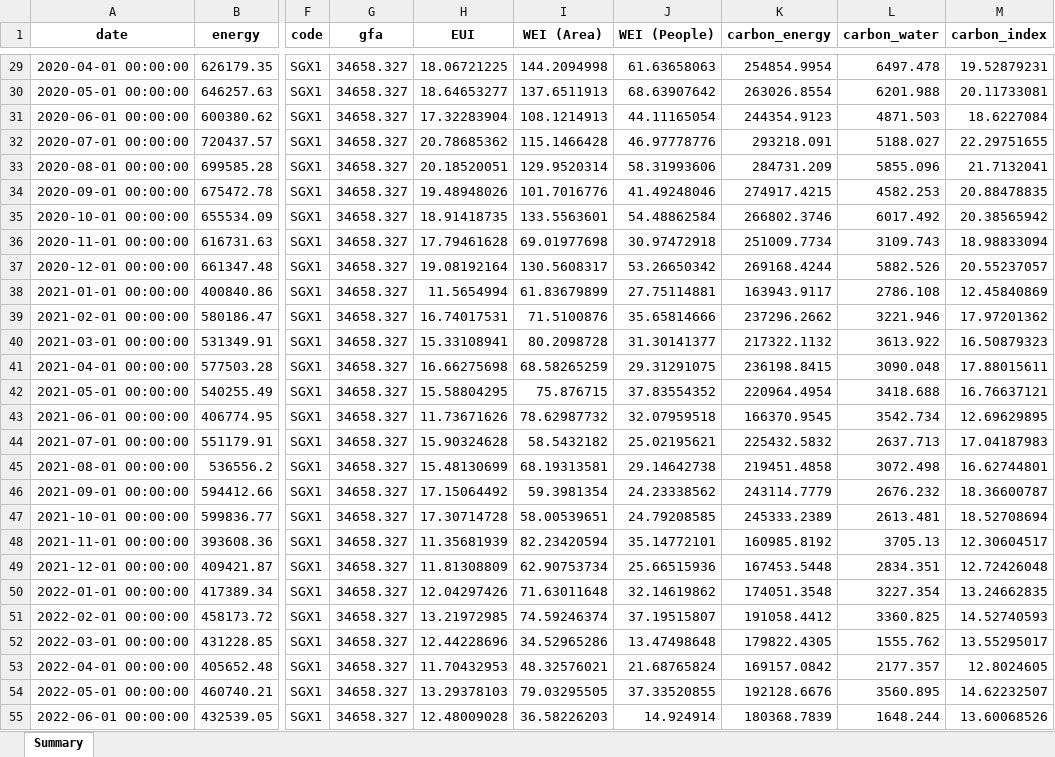
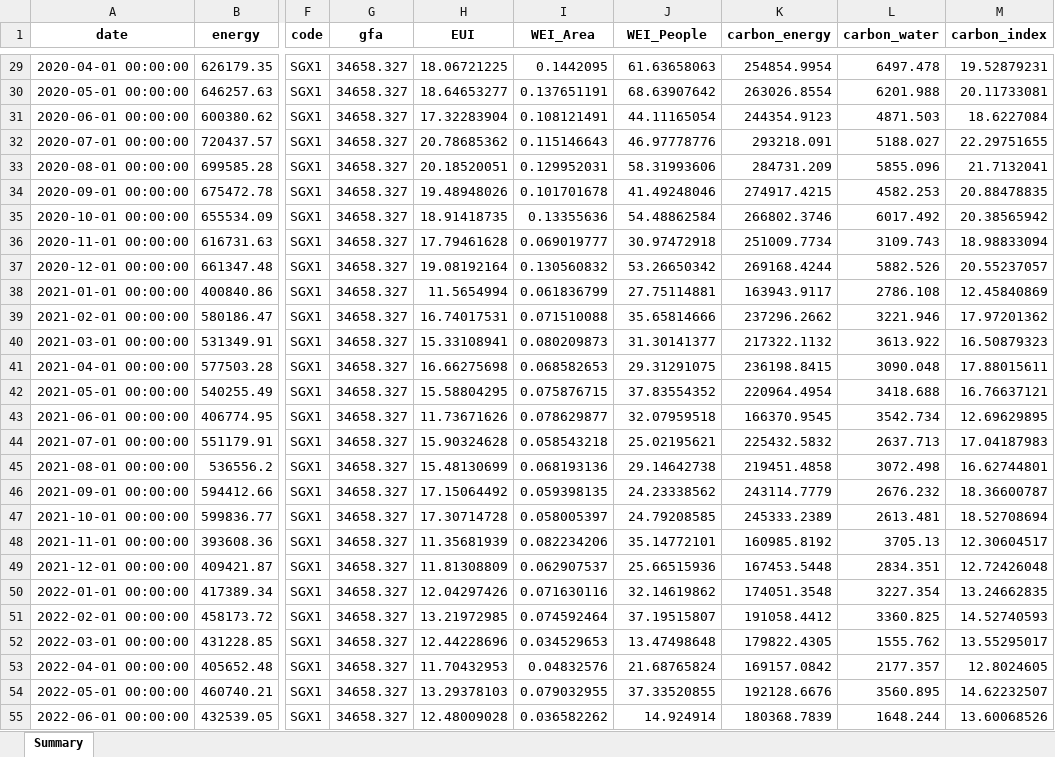
Before and after one commit to jacktee-fong/DIS_sustainability1, an Excel workbook: store/clean_data.xlsx, sheet Summary, drawn as a sheet; only a part is shown, gaps mark what is left out; values as stored, in another font and other column widths than the file's, no borders; the diff covers the shown part only; the diff names each change by its address in the sheet, - before the commit and + after, or states it on an @@ line.

```diff
--- a/store/clean_data.xlsx (sheet Summary)
+++ b/store/clean_data.xlsx (sheet Summary)
-I1: WEI (Area)
+I1: WEI_Area
-J1: WEI (People)
+J1: WEI_People
-I29 (WEI_Area): 144.2094998
+I29 (WEI_Area): 0.1442095
-I30 (WEI_Area): 137.6511913
+I30 (WEI_Area): 0.137651191
-I31 (WEI_Area): 108.1214913
+I31 (WEI_Area): 0.108121491
-I32 (WEI_Area): 115.1466428
+I32 (WEI_Area): 0.115146643
-I33 (WEI_Area): 129.9520314
+I33 (WEI_Area): 0.129952031
-I34 (WEI_Area): 101.7016776
+I34 (WEI_Area): 0.101701678
-I35 (WEI_Area): 133.5563601
+I35 (WEI_Area): 0.13355636
-I36 (WEI_Area): 69.01977698
+I36 (WEI_Area): 0.069019777
-I37 (WEI_Area): 130.5608317
+I37 (WEI_Area): 0.130560832
-I38 (WEI_Area): 61.83679899
+I38 (WEI_Area): 0.061836799
-I39 (WEI_Area): 71.5100876
+I39 (WEI_Area): 0.071510088
-I40 (WEI_Area): 80.2098728
+I40 (WEI_Area): 0.080209873
-I41 (WEI_Area): 68.58265259
+I41 (WEI_Area): 0.068582653
-I42 (WEI_Area): 75.876715
+I42 (WEI_Area): 0.075876715
-I43 (WEI_Area): 78.62987732
+I43 (WEI_Area): 0.078629877
-I44 (WEI_Area): 58.5432182
+I44 (WEI_Area): 0.058543218
-I45 (WEI_Area): 68.19313581
+I45 (WEI_Area): 0.068193136
-I46 (WEI_Area): 59.3981354
+I46 (WEI_Area): 0.059398135
-I47 (WEI_Area): 58.00539651
+I47 (WEI_Area): 0.058005397
-I48 (WEI_Area): 82.23420594
+I48 (WEI_Area): 0.082234206
-I49 (WEI_Area): 62.90753734
+I49 (WEI_Area): 0.062907537
-I50 (WEI_Area): 71.63011648
+I50 (WEI_Area): 0.071630116
-I51 (WEI_Area): 74.59246374
+I51 (WEI_Area): 0.074592464
-I52 (WEI_Area): 34.52965286
+I52 (WEI_Area): 0.034529653
-I53 (WEI_Area): 48.32576021
+I53 (WEI_Area): 0.04832576
-I54 (WEI_Area): 79.03295505
+I54 (WEI_Area): 0.079032955
-I55 (WEI_Area): 36.58226203
+I55 (WEI_Area): 0.036582262
```
Also changed, not shown: 561 edited cells elsewhere in this sheet, store/clean_data_chronos.xlsx, store/clean_data_lgbm.xlsx, 6 other files.
